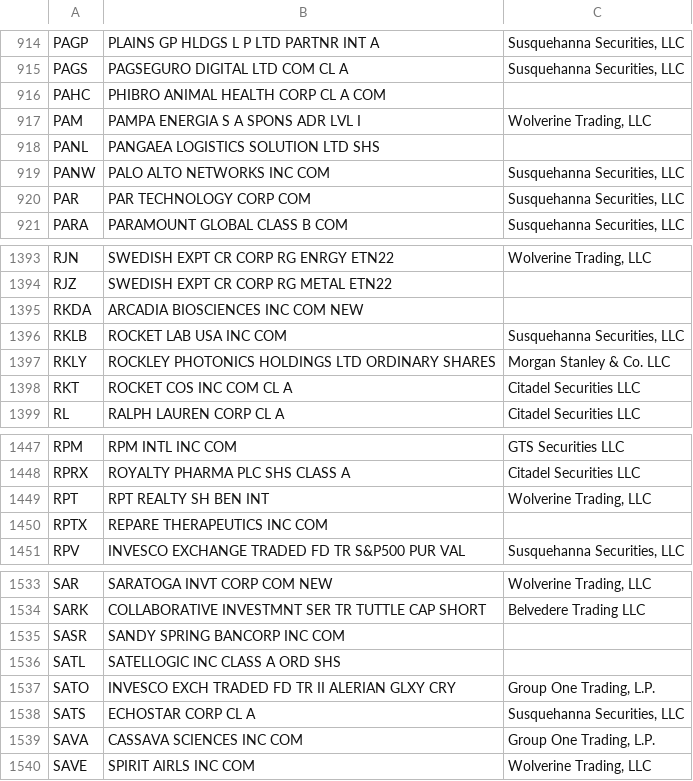
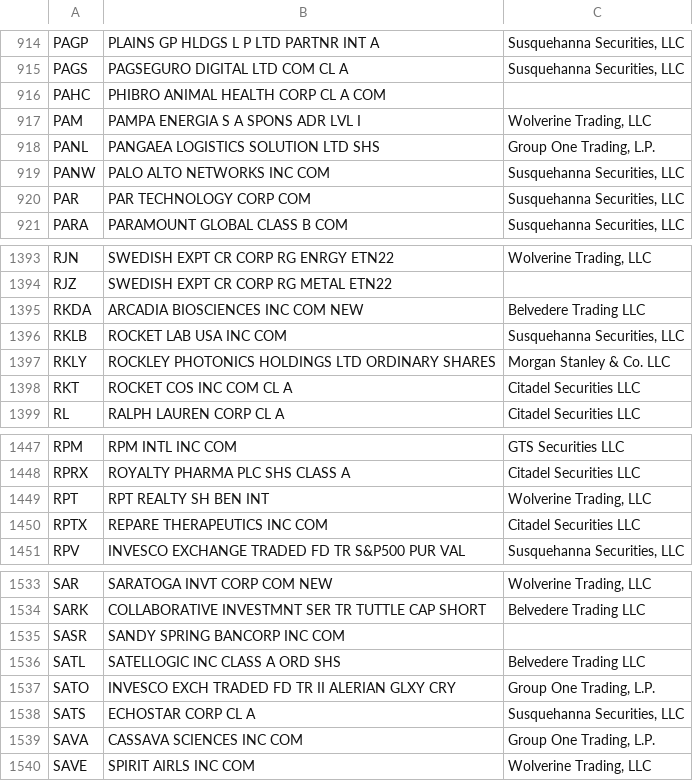
Before and after one commit to haoenhui/usa-optionable-stocks, a CSV file: options-02000.csv, drawn as a sheet; only a part is shown, gaps mark what is left out; the diff covers the shown part only.

```diff
--- a/options-02000.csv
+++ b/options-02000.csv
@@ -917,3 +917,3 @@ PAHC,PHIBRO ANIMAL HEALTH CORP CL A COM,
 PAM,PAMPA ENERGIA S A SPONS ADR LVL I,"Wolverine Trading, LLC"
-PANL,PANGAEA LOGISTICS SOLUTION LTD SHS,
+PANL,PANGAEA LOGISTICS SOLUTION LTD SHS,"Group One Trading, L.P."
 PANW,PALO ALTO NETWORKS INC COM,"Susquehanna Securities, LLC"
@@ -1394,3 +1394,3 @@ RJN,SWEDISH EXPT CR CORP RG ENRGY ETN22,"Wolverine Trading, LLC"
 RJZ,SWEDISH EXPT CR CORP RG METAL ETN22,
-RKDA,ARCADIA BIOSCIENCES INC COM NEW,
+RKDA,ARCADIA BIOSCIENCES INC COM NEW,Belvedere Trading LLC
 RKLB,ROCKET LAB USA INC COM,"Susquehanna Securities, LLC"
@@ -1449,3 +1449,3 @@ RPRX,ROYALTY PHARMA PLC SHS CLASS A,Citadel Securities LLC
 RPT,RPT REALTY SH BEN INT,"Wolverine Trading, LLC"
-RPTX,REPARE THERAPEUTICS INC COM,
+RPTX,REPARE THERAPEUTICS INC COM,Citadel Securities LLC
 RPV,INVESCO EXCHANGE TRADED FD TR S&P500 PUR VAL,"Susquehanna Securities, LLC"
@@ -1535,3 +1535,3 @@ SARK,COLLABORATIVE INVESTMNT SER TR TUTTLE CAP SHORT,Belvedere Trading LLC
 SASR,SANDY SPRING BANCORP INC COM,
-SATL,SATELLOGIC INC CLASS A ORD SHS,
+SATL,SATELLOGIC INC CLASS A ORD SHS,Belvedere Trading LLC
 SATO,INVESCO EXCH TRADED FD TR II ALERIAN GLXY CRY,"Group One Trading, L.P."
```
Also changed, not shown: 1 added row and 4 edited cells elsewhere in this file, options-00000.csv.
